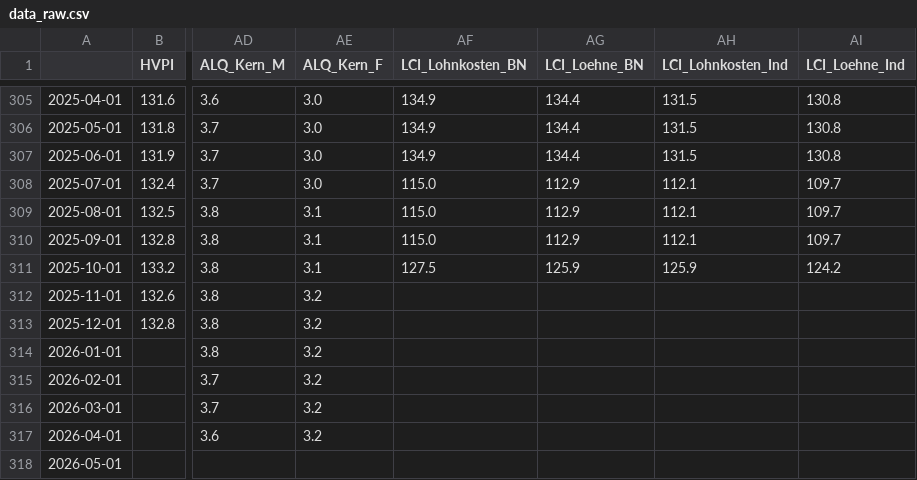
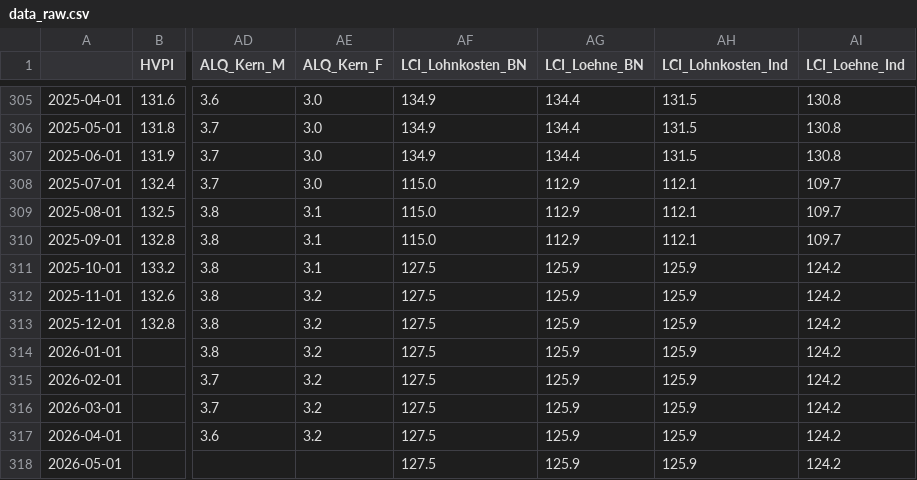
Before and after one commit to antonpstahl/RIDGE-LASSO-Inflation-Econometrics-SS26, a CSV file: data/raw/data_raw.csv, drawn as a sheet; only a part is shown, gaps mark what is left out; the diff names each change by its address in the sheet, - before the commit and + after, or states it on an @@ line.

```diff
--- a/data/raw/data_raw.csv
+++ b/data/raw/data_raw.csv
-AF312:AF318 (LCI_Lohnkosten_BN): (empty)
+AF312:AF318 (LCI_Lohnkosten_BN): 127.5
-AG312:AG318 (LCI_Loehne_BN): (empty)
+AG312:AG318 (LCI_Loehne_BN): 125.9
-AH312:AH318 (LCI_Lohnkosten_Ind): (empty)
+AH312:AH318 (LCI_Lohnkosten_Ind): 125.9
-AI312:AI318 (LCI_Loehne_Ind): (empty)
+AI312:AI318 (LCI_Loehne_Ind): 124.2
```
Also changed, not shown: results/results_table.csv, 18 other files.
